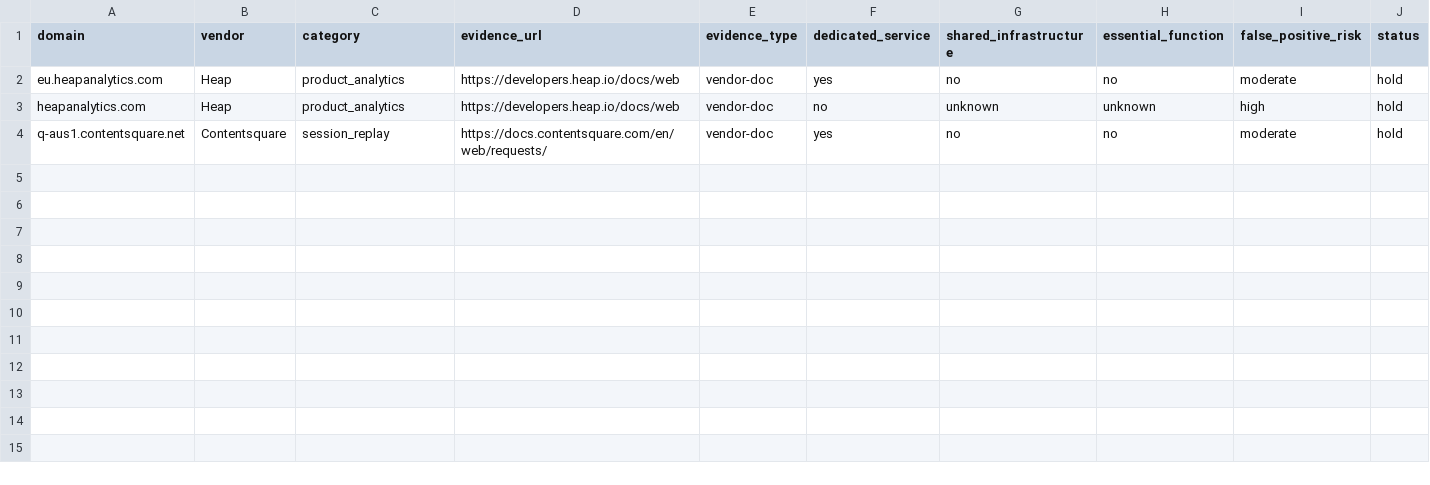
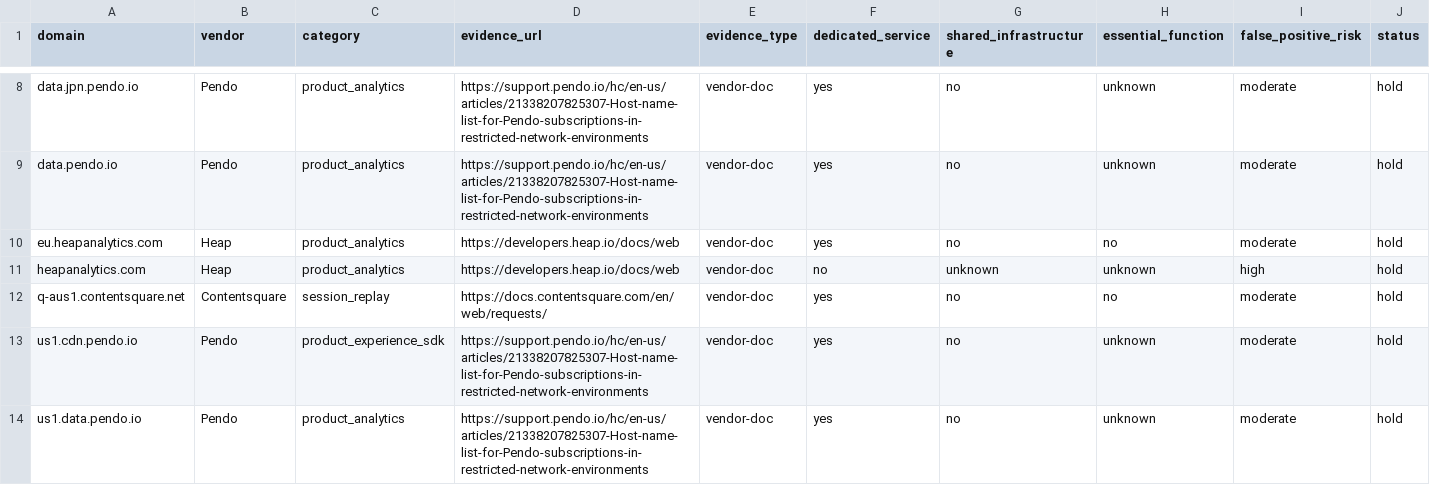
Before and after one commit to muzii9/netcalckit-blocklist, a CSV file: candidates/candidates.csv, drawn as a sheet; only a part is shown, gaps mark what is left out; rows hold the shown columns only; the diff covers the shown part only; the diff names each change by its address in the sheet, - before the commit and + after, or states it on an @@ line.

Commit message:
Research: stage Pendo regional data and SDK candidates
* research: stage Pendo regional SDK and data endpoints

* research: document Pendo candidate evidence and holds

* docs: index seventh-batch Pendo evidence

* research: hold mixed-purpose Pendo data hosts

* research: record final Pendo hold decision

```diff
--- a/candidates/candidates.csv
+++ b/candidates/candidates.csv
+row 8: data.jpn.pendo.io | Pendo | product_analytics | https://support.pendo.io/hc/en-us/articles/21338207825307-Host-name-list-for-Pendo-subscriptions-in-restricted-network-environments | vendor-doc | yes | no | unknown | moderate | hold
+row 9: data.pendo.io | Pendo | product_analytics | https://support.pendo.io/hc/en-us/articles/21338207825307-Host-name-list-for-Pendo-subscriptions-in-restricted-network-environments | vendor-doc | yes | no | unknown | moderate | hold
+row 13: us1.cdn.pendo.io | Pendo | product_experience_sdk | https://support.pendo.io/hc/en-us/articles/21338207825307-Host-name-list-for-Pendo-subscriptions-in-restricted-network-environments | vendor-doc | yes | no | unknown | moderate | hold
+row 14: us1.data.pendo.io | Pendo | product_analytics | https://support.pendo.io/hc/en-us/articles/21338207825307-Host-name-list-for-Pendo-subscriptions-in-restricted-network-environments | vendor-doc | yes | no | unknown | moderate | hold
```
Also changed, not shown: 6 added rows elsewhere in this file, 2 other files.
